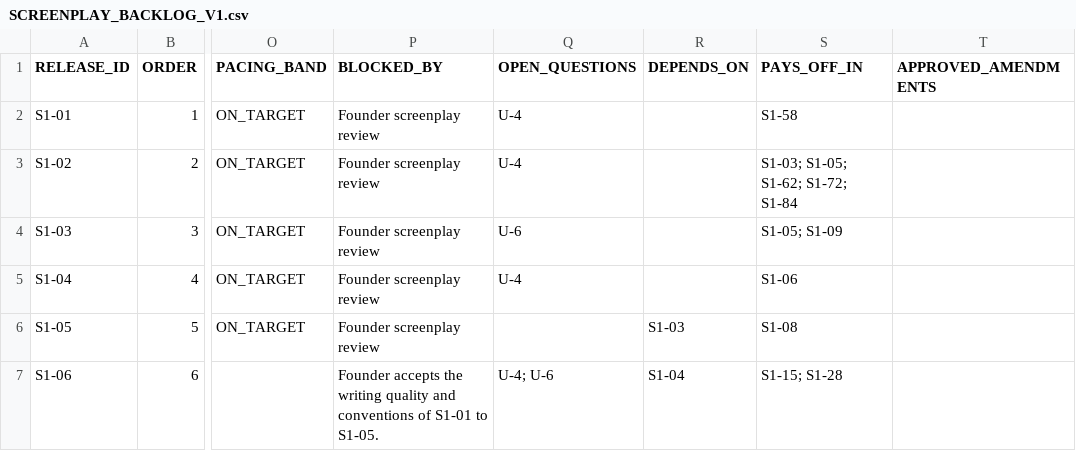
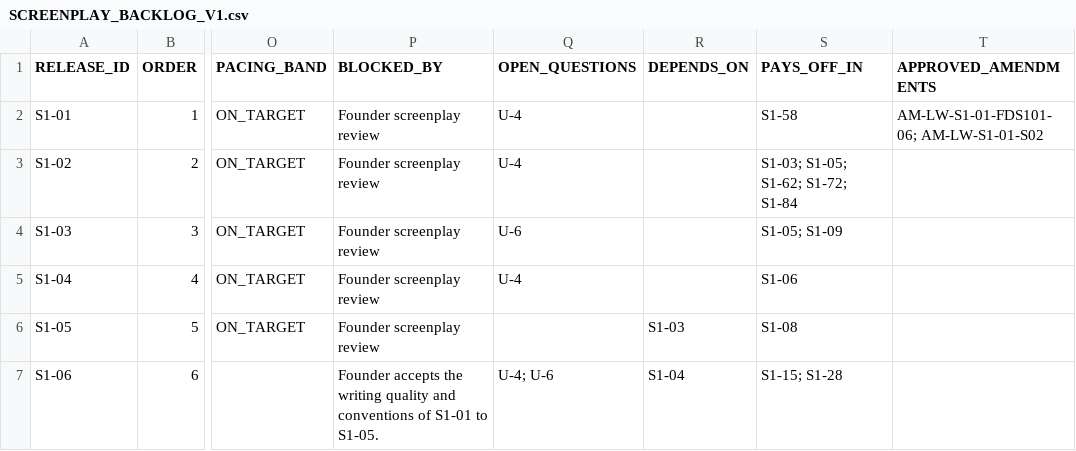
Before and after one commit to yoteenz/SITE00, a CSV file: THE_EXCHANGE/SEASON_1/SCREENPLAY_BACKLOG_V1.csv, drawn as a sheet; only a part is shown, gaps mark what is left out; the diff covers the shown part only; the diff names each change by its address in the sheet, - before the commit and + after, or states it on an @@ line.

```diff
--- a/THE_EXCHANGE/SEASON_1/SCREENPLAY_BACKLOG_V1.csv
+++ b/THE_EXCHANGE/SEASON_1/SCREENPLAY_BACKLOG_V1.csv
-T2 (APPROVED_AMENDMENTS): (empty)
+T2 (APPROVED_AMENDMENTS): AM-LW-S1-01-FDS101-06; AM-LW-S1-01-S02
```
Also changed, not shown: 21 edited cells elsewhere in this file, 24 other files.
